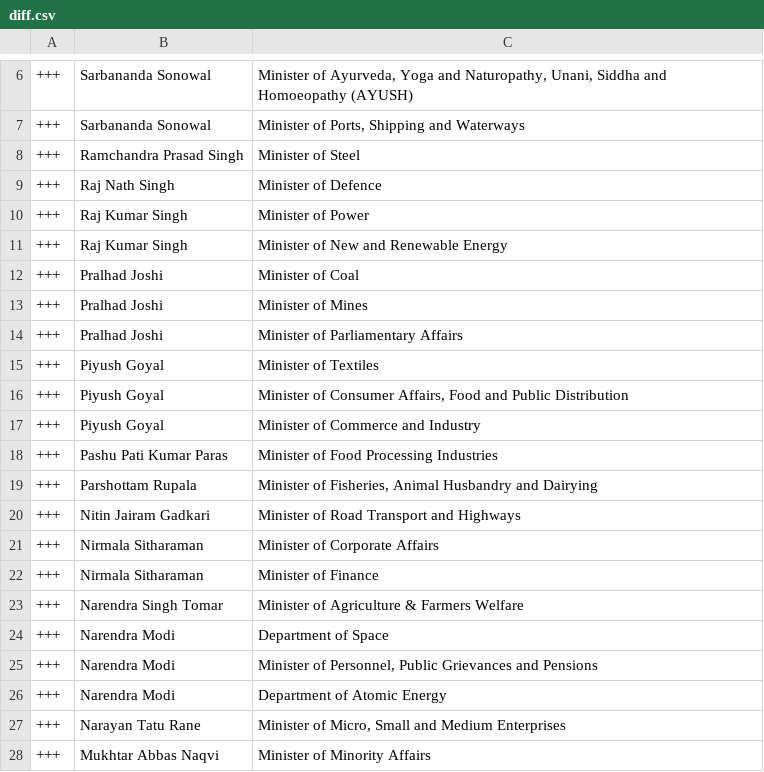
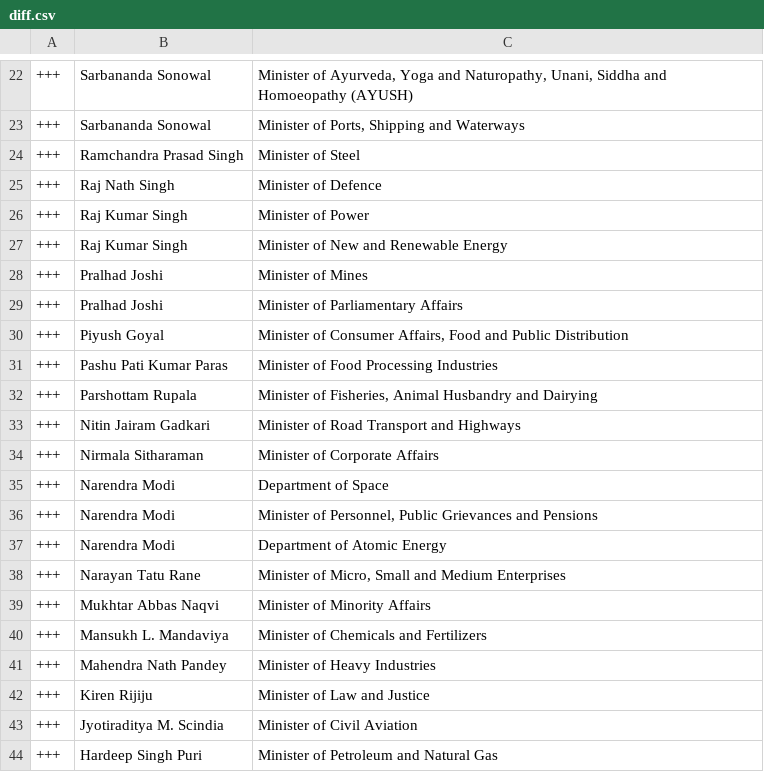
Before and after one commit to every-politician-scrapers/india-ministers, a CSV file: data/diff.csv, drawn as a sheet; only a part is shown, gaps mark what is left out; the shorter side is filled out with more unchanged rows; the diff covers the shown part only.

```diff
--- a/data/diff.csv
+++ b/data/diff.csv
@@ -11,8 +27,5 @@
 +++,Raj Kumar Singh,Minister of New and Renewable Energy
-+++,Pralhad Joshi,Minister of Coal
 +++,Pralhad Joshi,Minister of Mines
 +++,Pralhad Joshi,Minister of Parliamentary Affairs
-+++,Piyush Goyal,Minister of Textiles
 +++,Piyush Goyal,"Minister of Consumer Affairs, Food and Public Distribution"
-+++,Piyush Goyal,Minister of Commerce and Industry
 +++,Pashu Pati Kumar Paras,Minister of Food Processing Industries
@@ -21,4 +34,2 @@
 +++,Nirmala Sitharaman,Minister of Corporate Affairs
-+++,Nirmala Sitharaman,Minister of Finance
-+++,Narendra Singh Tomar,Minister of Agriculture & Farmers Welfare
 +++,Narendra Modi,Department of Space
```
Also changed, not shown: 17 added rows, 5 removed rows, 3 moved rows and 1 edited cell elsewhere in this file, data/wikidata.csv.
